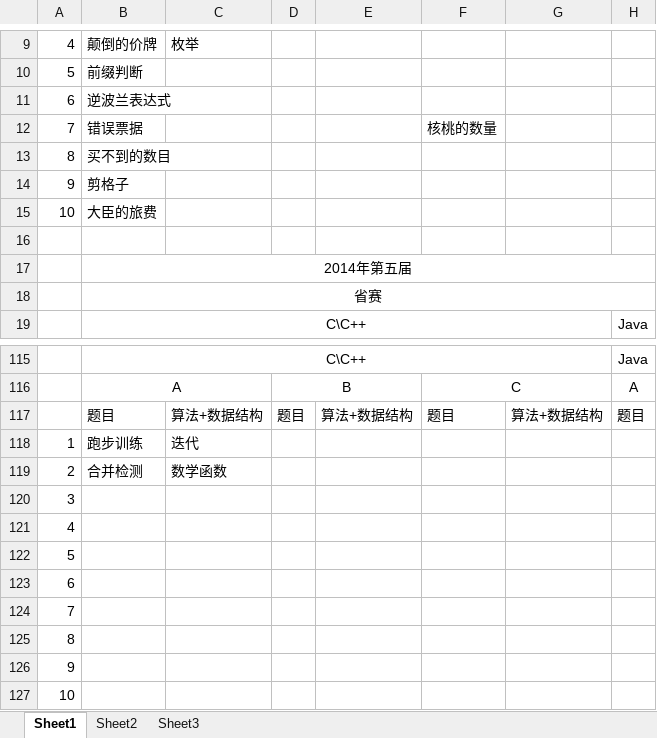
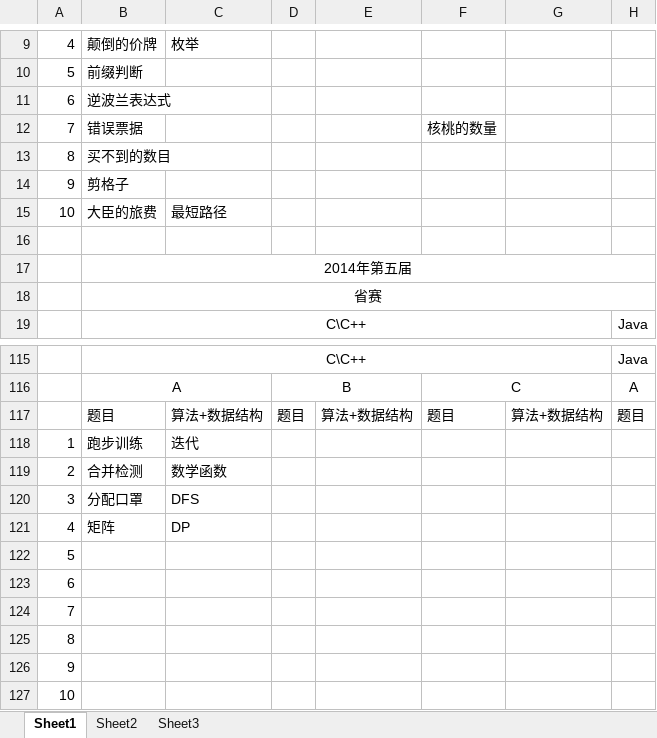
Before and after one commit to 07md/Algorithm, an Excel workbook: BlueBridgeCup/Subject/真题分析.xlsx, sheet Sheet1, drawn as a sheet; only a part is shown, gaps mark what is left out; values as stored, in another font and other column widths than the file's, no borders; the diff names each change by its address in the sheet, - before the commit and + after, or states it on an @@ line.

```diff
--- a/BlueBridgeCup/Subject/真题分析.xlsx (sheet Sheet1)
+++ b/BlueBridgeCup/Subject/真题分析.xlsx (sheet Sheet1)
-C15: (empty)
+C15: 最短路径
-B120: (empty)
+B120: 分配口罩
-C120: (empty)
+C120: DFS
-B121: (empty)
+B121: 矩阵
-C121: (empty)
+C121: DP
```
Also changed, not shown: 7 other files.
